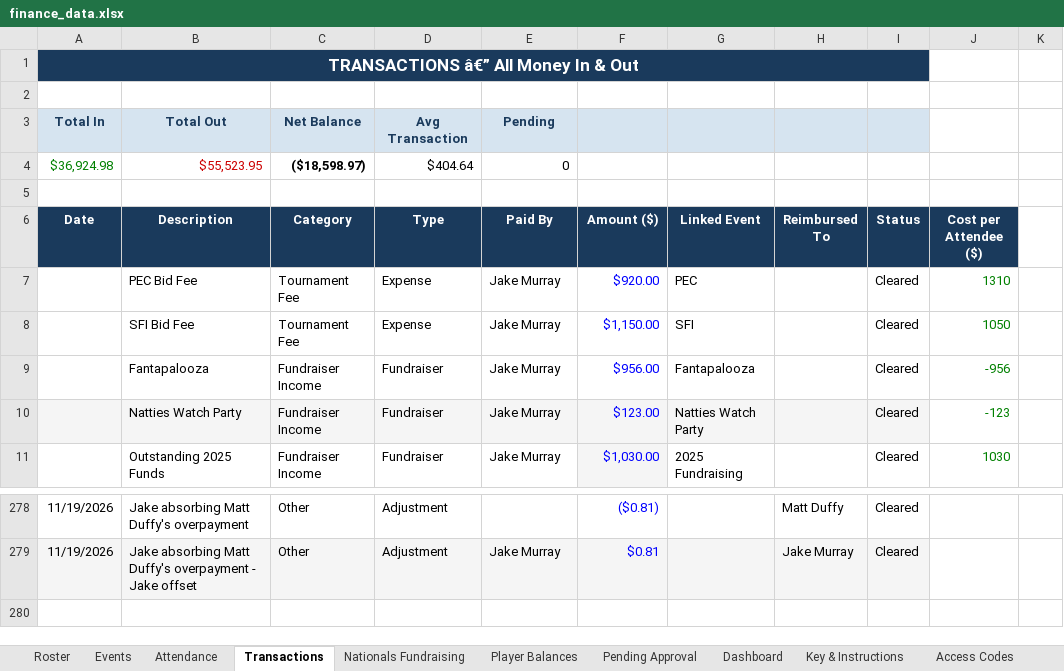
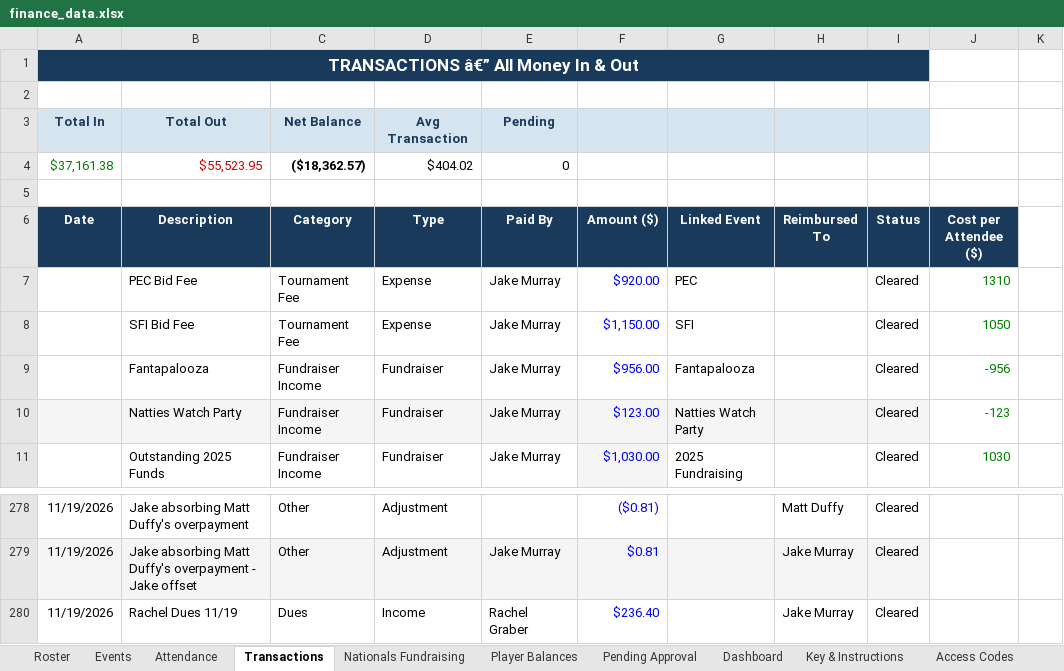
Before and after one commit to jakepmurray/port-finances-26, an Excel workbook: finance_data.xlsx, sheet Transactions, drawn as a sheet; only a part is shown, gaps mark what is left out; values as stored, in another font and other column widths than the file's, no borders; charts and pictures not drawn; removed rows and columns are numbered as before the commit, all else as after; the diff names each change by its address in the sheet, - before the commit and + after, or states it on an @@ line.

Commit message:
Add Rachel Graber dues 11/19

```diff
--- a/finance_data.xlsx (sheet Transactions)
+++ b/finance_data.xlsx (sheet Transactions)
-row 4: $36,924.98 | $55,523.95 | ($18,598.97) | $404.64 | 0
+row 4: $37,161.38 | $55,523.95 | ($18,362.57) | $404.02 | 0
+row 280: 11/19/2026 | Rachel Dues 11/19 | Dues | Income | Rachel Graber | $236.40 |  | Jake Murray | Cleared
```
Also changed, not shown: sheet Player Balances, sheet Dashboard.
